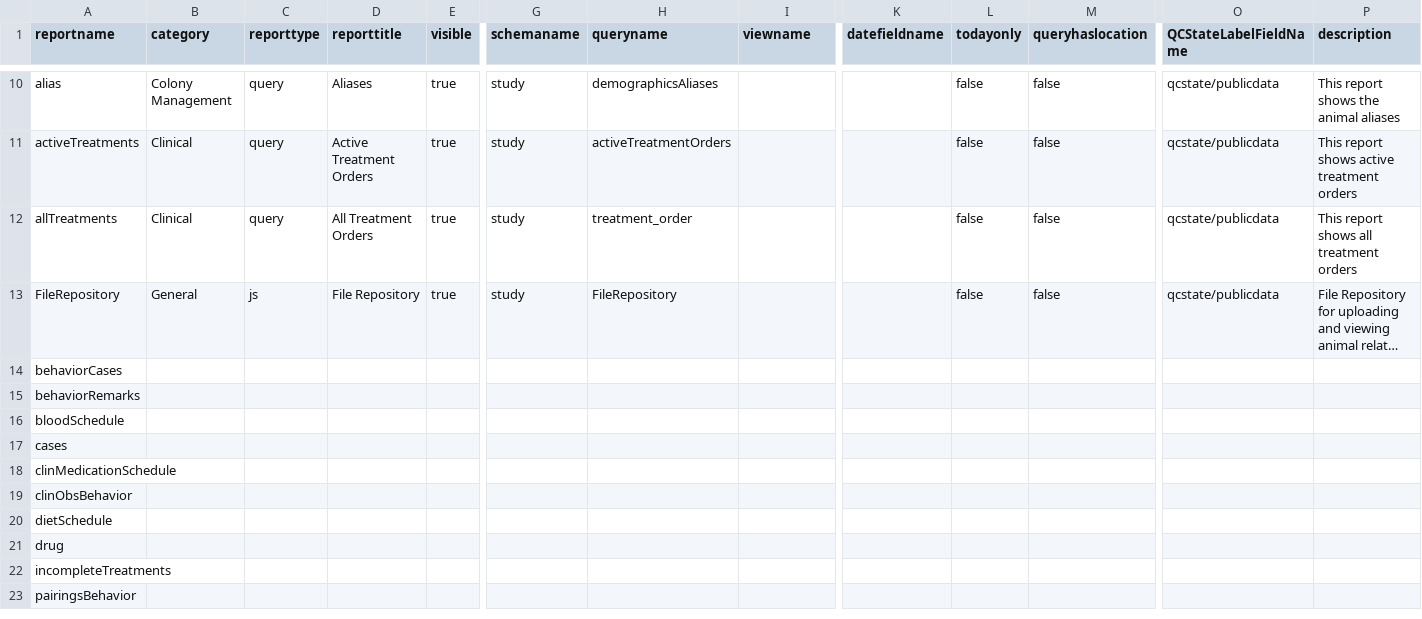
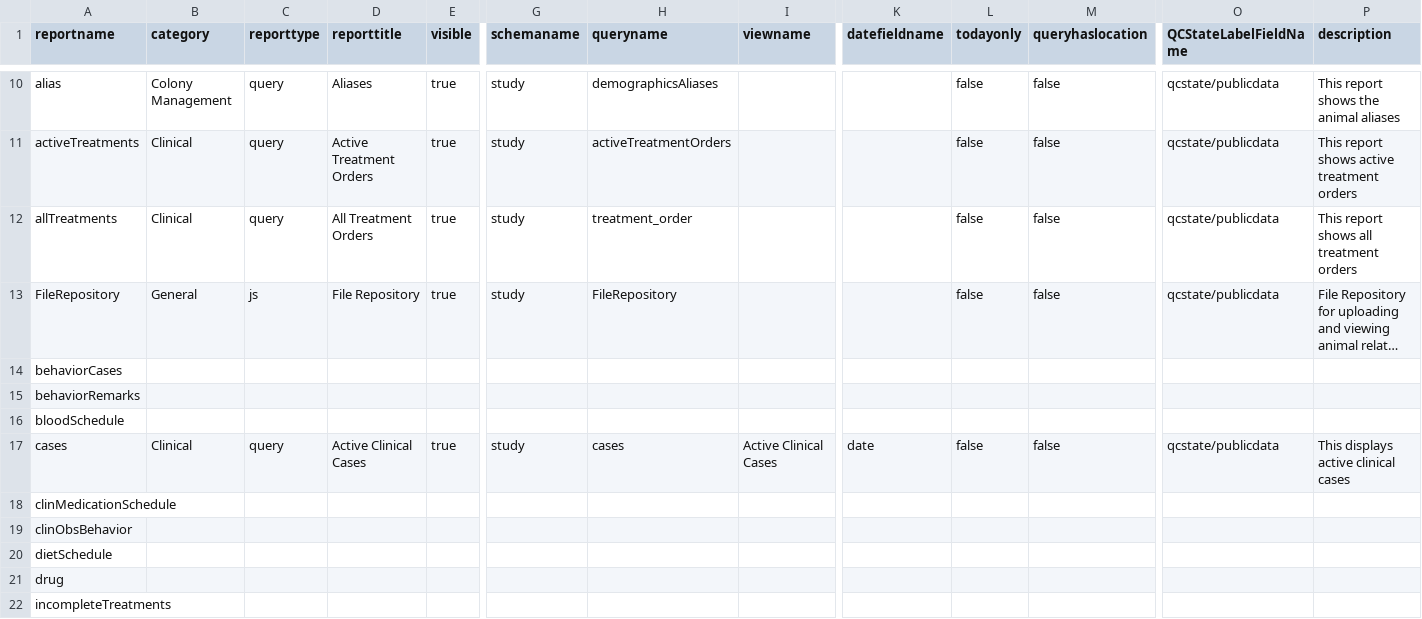
Before and after one commit to LabKey/nircEHRModules, a TSV file: nirc_ehr/resources/reports/additionalReports.tsv, drawn as a sheet; only a part is shown, gaps mark what is left out; the shorter side is filled out with more unchanged rows; long unchanged cells end in …; the diff names each change by its address in the sheet, - before the commit and + after, or states it on an @@ line.

Commit message:
Create 'Active Clinical Cases' report and add a link to the main page. Add a calculated col to navigate to an existing case. Trigger updates. Test updates.

```diff
--- a/nirc_ehr/resources/reports/additionalReports.tsv
+++ b/nirc_ehr/resources/reports/additionalReports.tsv
-B17 (category): (empty)
+B17 (category): Clinical
-C17 (reporttype): (empty)
+C17 (reporttype): query
-D17 (reporttitle): (empty)
+D17 (reporttitle): Active Clinical Cases
-E17 (visible): (empty)
+E17 (visible): true
-G17 (schemaname): (empty)
+G17 (schemaname): study
-H17 (queryname): (empty)
+H17 (queryname): cases
-I17 (viewname): (empty)
+I17 (viewname): Active Clinical Cases
-K17 (datefieldname): (empty)
+K17 (datefieldname): date
-L17 (todayonly): (empty)
+L17 (todayonly): false
-M17 (queryhaslocation): (empty)
+M17 (queryhaslocation): false
-O17 (QCStateLabelFieldName): (empty)
+O17 (QCStateLabelFieldName): qcstate/publicdata
-P17 (description): (empty)
+P17 (description): This displays active clinical cases
```
Also changed, not shown: 7 other files.
